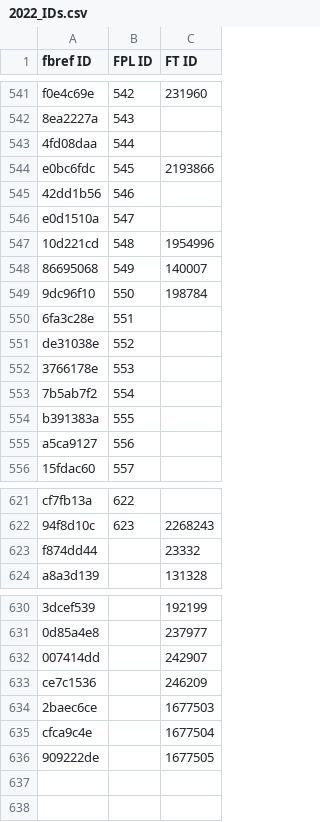
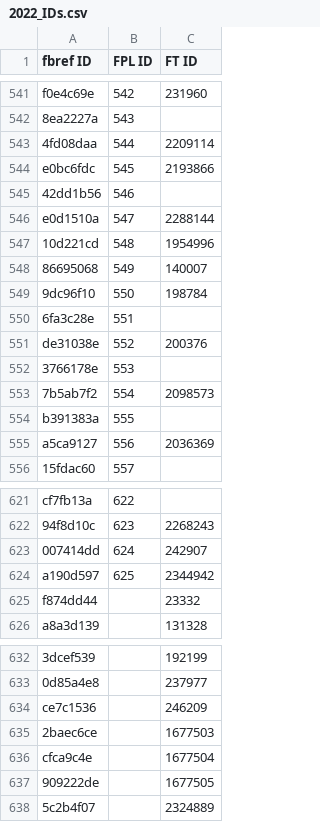
Before and after one commit to theFPLkiwi/theFPLkiwi, a CSV file: 2022_IDs.csv, drawn as a sheet; only a part is shown, gaps mark what is left out; removed rows and columns are numbered as before the commit, all else as after; the diff names each change by its address in the sheet, - before the commit and + after, or states it on an @@ line.

```diff
--- a/2022_IDs.csv
+++ b/2022_IDs.csv
-C543 (FT ID): (empty)
+C543 (FT ID): 2209114
-C546 (FT ID): (empty)
+C546 (FT ID): 2288144
-C551 (FT ID): (empty)
+C551 (FT ID): 200376
-C553 (FT ID): (empty)
+C553 (FT ID): 2098573
-C555 (FT ID): (empty)
+C555 (FT ID): 2036369
+row 623: 007414dd | 624 | 242907
+row 624: a190d597 | 625 | 2344942
-row 632: 007414dd |  | 242907
+row 638: 5c2b4f07 |  | 2324889
```
Also changed, not shown: ID_Dictionary.csv, 2 other files.
